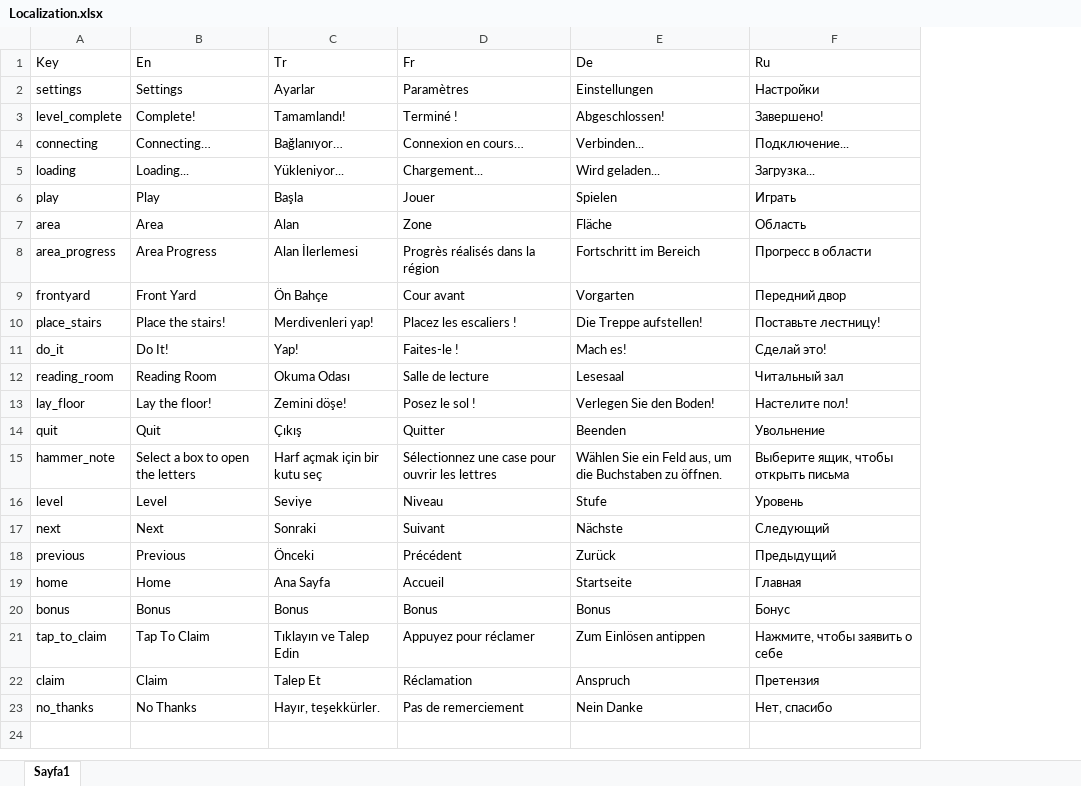
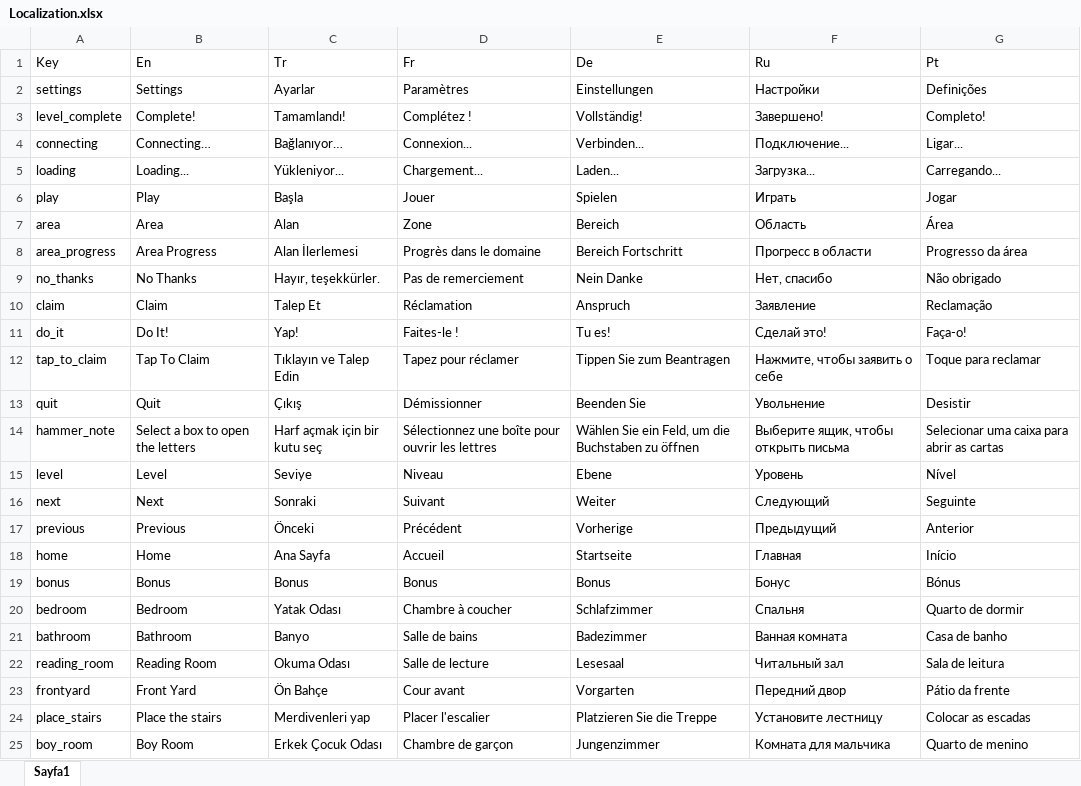
Before and after one commit to ExpCrow/word-game-levels, an Excel workbook: localization/Localization.xlsx, sheet Sayfa1, drawn as a sheet; only a part is shown; values as stored, in another font and other column widths than the file's, no borders; removed rows and columns are numbered as before the commit, all else as after; the diff covers the shown part only; the diff names each change by its address in the sheet, - before the commit and + after, or states it on an @@ line.

```diff
--- a/localization/Localization.xlsx (sheet Sayfa1)
+++ b/localization/Localization.xlsx (sheet Sayfa1)
+column G (Pt), rows 2-8: Definições | Completo! | Ligar... | Carregando... | Jogar | Área | Progresso da área; row 11: Faça-o!; rows 13-19: Desistir | Selecionar uma caixa para abrir as cartas | Nível | Seguinte | Anterior | Início | Bónus
-D3 (Fr): Terminé !
+D3 (Fr): Complétez !
-E3 (De): Abgeschlossen!
+E3 (De): Vollständig!
-D4 (Fr): Connexion en cours…
+D4 (Fr): Connexion...
-E5 (De): Wird geladen...
+E5 (De): Laden...
-E7 (De): Fläche
+E7 (De): Bereich
-D8 (Fr): Progrès réalisés dans la région
+D8 (Fr): Progrès dans le domaine
-E8 (De): Fortschritt im Bereich
+E8 (De): Bereich Fortschritt
-row 10: place_stairs | Place the stairs! | Merdivenleri yap! | Placez les escaliers ! | Die Treppe aufstellen! | Поставьте лестницу!
@@ row 23 moved to row 9: no_thanks @@
+row 10: claim | Claim | Talep Et | Réclamation | Anspruch | Заявление | Reclamação
-E11 (De): Mach es!
+E11 (De): Tu es!
-row 13: lay_floor | Lay the floor! | Zemini döşe! | Posez le sol ! | Verlegen Sie den Boden! | Настелите пол!
+row 12: tap_to_claim | Tap To Claim | Tıklayın ve Talep Edin | Tapez pour réclamer | Tippen Sie zum Beantragen | Нажмите, чтобы заявить о себе | Toque para reclamar
-D13 (Fr): Quitter
+D13 (Fr): Démissionner
-E13 (De): Beenden
+E13 (De): Beenden Sie
-D14 (Fr): Sélectionnez une case pour ouvrir…
+D14 (Fr): Sélectionnez une boîte pour ouvrir…
-E14 (De): …Sie ein Feld aus, um die Buchstaben zu öffnen.
+E14 (De): …Sie ein Feld, um die Buchstaben zu öffnen
-E15 (De): Stufe
+E15 (De): Ebene
-E16 (De): Nächste
+E16 (De): Weiter
-E17 (De): Zurück
+E17 (De): Vorherige
-row 21: tap_to_claim | Tap To Claim | Tıklayın ve Talep Edin | Appuyez pour réclamer | Zum Einlösen antippen | Нажмите, чтобы заявить о себе
-row 22: claim | Claim | Talep Et | Réclamation | Anspruch | Претензия
+row 20: bedroom | Bedroom | Yatak Odası | Chambre à coucher | Schlafzimmer | Спальня | Quarto de dormir
+row 21: bathroom | Bathroom | Banyo | Salle de bains | Badezimmer | Ванная комната | Casa de banho
@@ row 12 moved to row 22: reading_room @@
@@ row 9 moved to row 23: frontyard @@
+row 24: place_stairs | Place the stairs | Merdivenleri yap | Placer l'escalier | Platzieren Sie die Treppe | Установите лестницу | Colocar as escadas
+row 25: boy_room | Boy Room | Erkek Çocuk Odası | Chambre de garçon | Jungenzimmer | Комната для мальчика | Quarto de menino
```
Also changed, not shown: 35 added rows elsewhere in this sheet, 8 other files.
